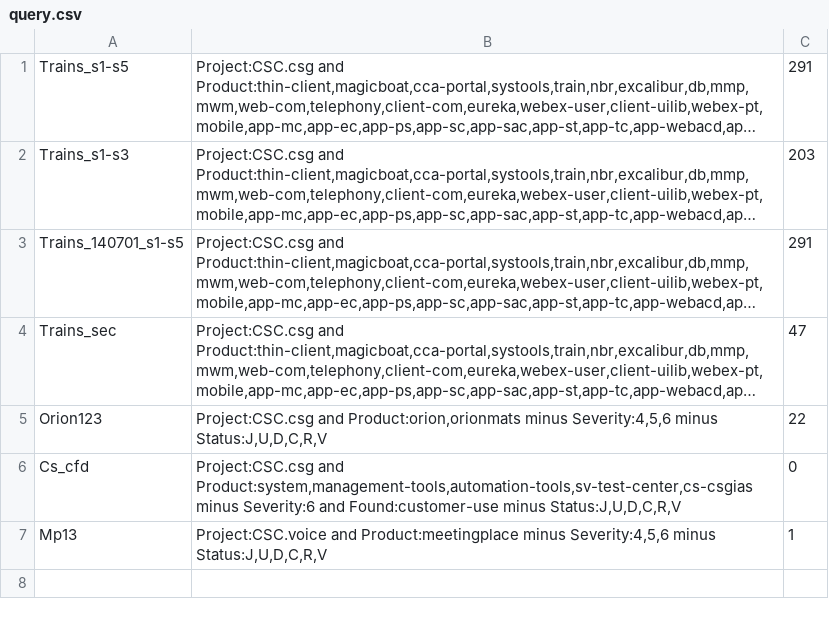
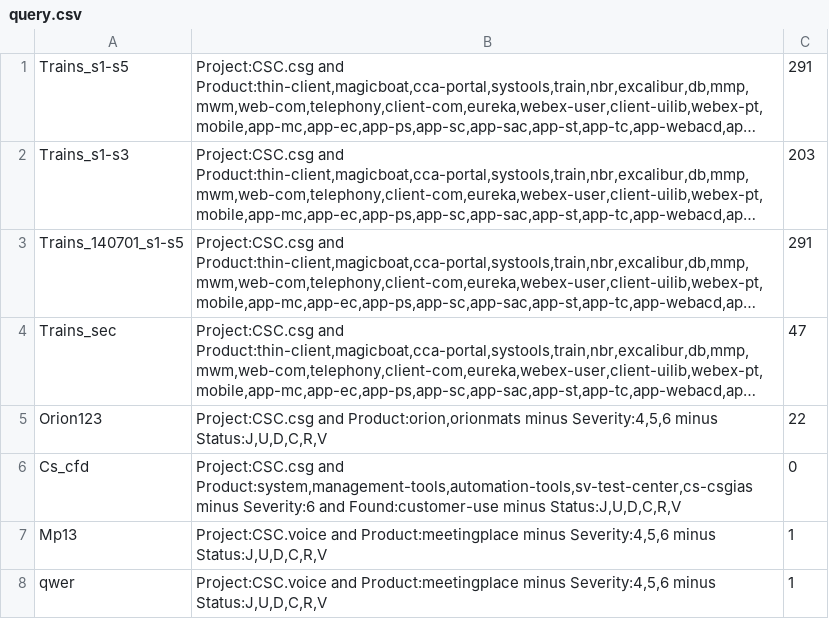
Before and after one commit to visakai/BugView, a CSV file: WebContent/resource/query.csv, drawn as a sheet; long unchanged cells end in …; the diff names each change by its address in the sheet, - before the commit and + after, or states it on an @@ line.

Commit message:
when user add new query, its query and bugNumber also clickable

```diff
--- a/WebContent/resource/query.csv
+++ b/WebContent/resource/query.csv
+row 8: qwer | Project:CSC.voice and Product:meetingplace minus Severity:4,5,6 minus Status:J,U,D,C,R,V | 1
```
Also changed, not shown: 1 other file.
